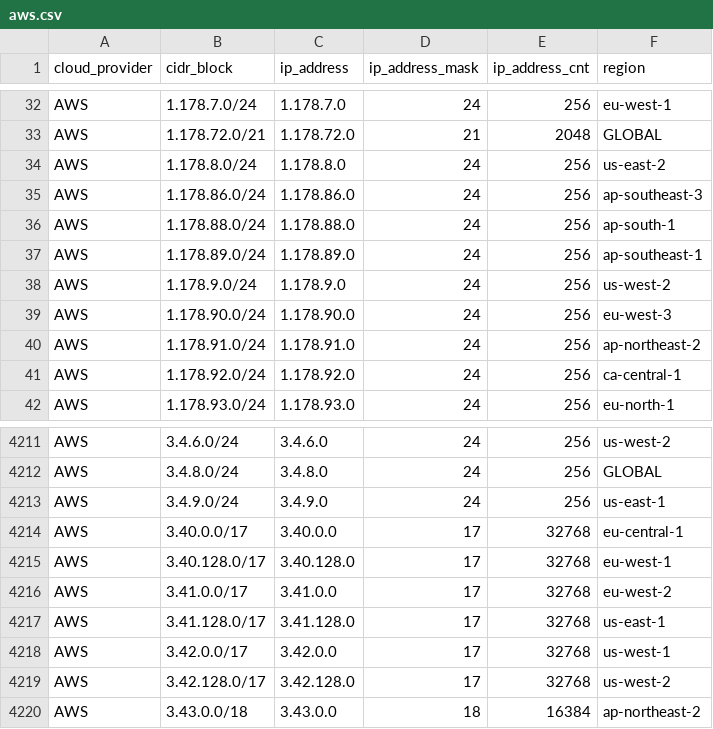
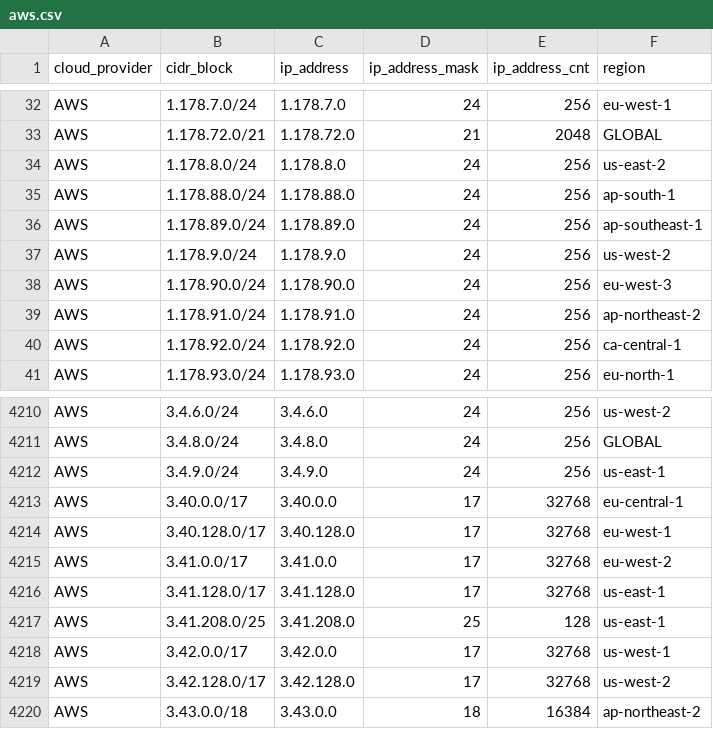
Before and after one commit to tobilg/public-cloud-provider-ip-ranges, a CSV file: data/providers/aws.csv, drawn as a sheet; only a part is shown, gaps mark what is left out; removed rows and columns are numbered as before the commit, all else as after; the diff names each change by its address in the sheet, - before the commit and + after, or states it on an @@ line.

Commit message:
[no ci] Data update on 2026-09-23T04:12:15

```diff
--- a/data/providers/aws.csv
+++ b/data/providers/aws.csv
-row 35: AWS | 1.178.86.0/24 | 1.178.86.0 | 24 | 256 | ap-southeast-3
+row 4217: AWS | 3.41.208.0/25 | 3.41.208.0 | 25 | 128 | us-east-1
```
Also changed, not shown: 9 other files.
